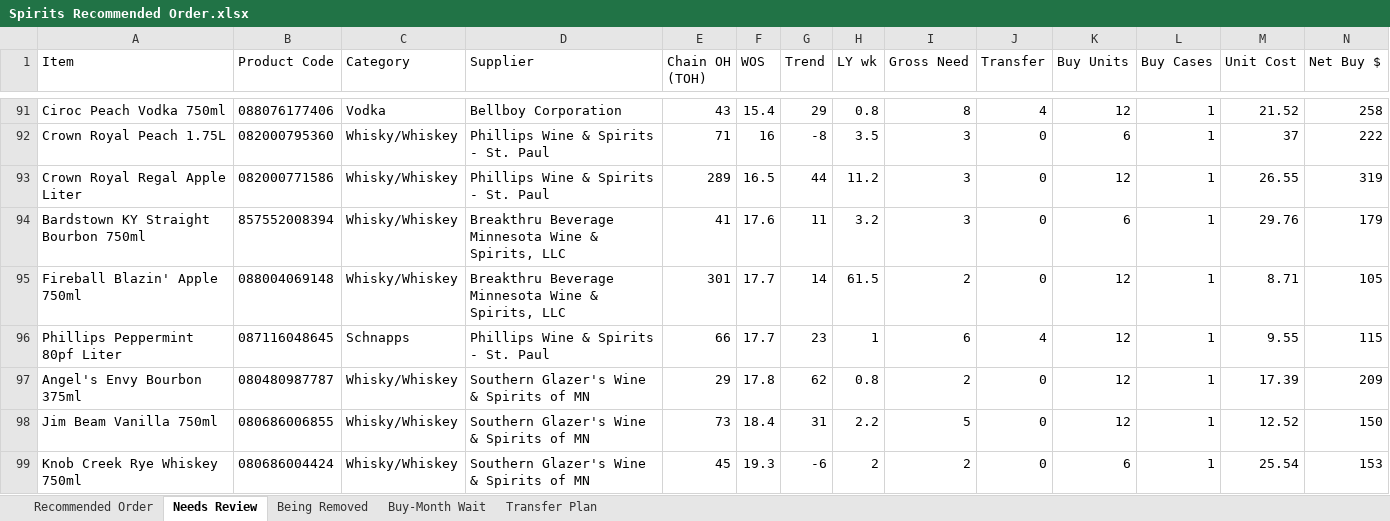
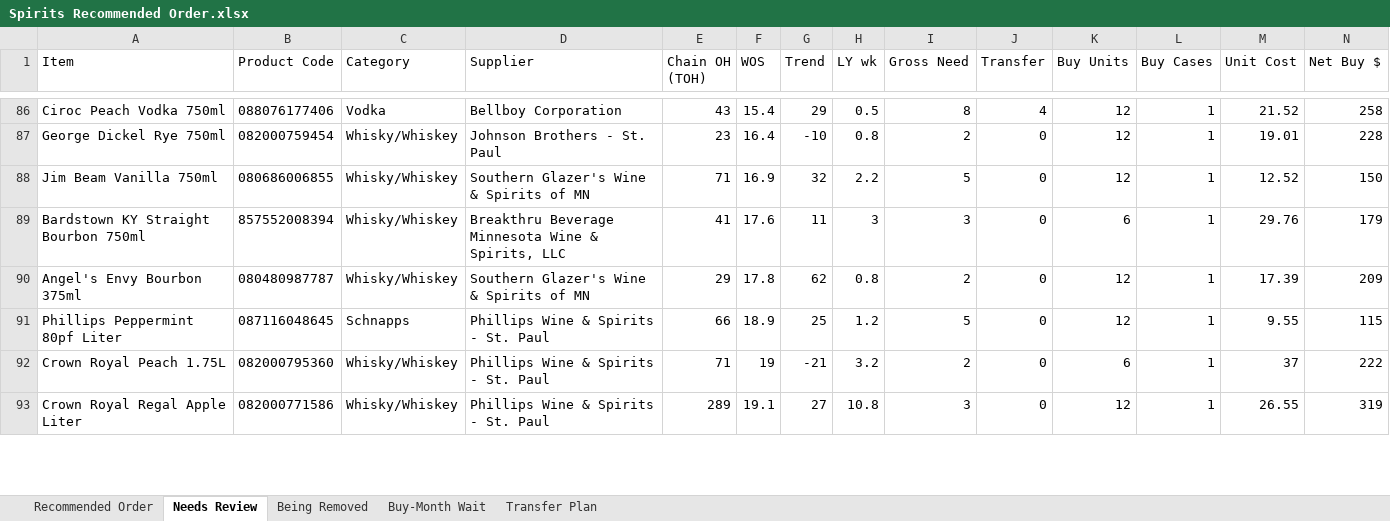
Before and after one commit to Akuklok/thc-dashboard, an Excel workbook: data/Spirits Recommended Order.xlsx, sheet Needs Review, drawn as a sheet; only a part is shown, gaps mark what is left out; values as stored, in another font and other column widths than the file's, no borders; removed rows and columns are numbered as before the commit, all else as after; rows hold the shown columns only; the diff covers the shown part only; the diff names each change by its address in the sheet, - before the commit and + after, or states it on an @@ line.

Commit message:
auto-update Spirits Recommended Order.xlsx

```diff
--- a/data/Spirits Recommended Order.xlsx (sheet Needs Review)
+++ b/data/Spirits Recommended Order.xlsx (sheet Needs Review)
-H86 (LY wk): 0.8
+H86 (LY wk): 0.5
-row 92: Crown Royal Peach 1.75L | 082000795360 | Whisky/Whiskey | Phillips Wine & Spirits - St. Paul | 71 | 16 | -8 | 3.5 | 3 | 0 | 6 | 1 | 37 | 222
-row 93: Crown Royal Regal Apple Liter | 082000771586 | Whisky/Whiskey | Phillips Wine & Spirits - St. Paul | 289 | 16.5 | 44 | 11.2 | 3 | 0 | 12 | 1 | 26.55 | 319
+row 87: George Dickel Rye 750ml | 082000759454 | Whisky/Whiskey | Johnson Brothers - St. Paul | 23 | 16.4 | -10 | 0.8 | 2 | 0 | 12 | 1 | 19.01 | 228
+row 88: Jim Beam Vanilla 750ml | 080686006855 | Whisky/Whiskey | Southern Glazer's Wine & Spirits of MN | 71 | 16.9 | 32 | 2.2 | 5 | 0 | 12 | 1 | 12.52 | 150
-H89 (LY wk): 3.2
+H89 (LY wk): 3
-row 95: Fireball Blazin' Apple 750ml | 088004069148 | Whisky/Whiskey | Breakthru Beverage Minnesota Wine & Spirits, LLC | 301 | 17.7 | 14 | 61.5 | 2 | 0 | 12 | 1 | 8.71 | 105
-row 96: Phillips Peppermint 80pf Liter | 087116048645 | Schnapps | Phillips Wine & Spirits - St. Paul | 66 | 17.7 | 23 | 1 | 6 | 4 | 12 | 1 | 9.55 | 115
-row 98: Jim Beam Vanilla 750ml | 080686006855 | Whisky/Whiskey | Southern Glazer's Wine & Spirits of MN | 73 | 18.4 | 31 | 2.2 | 5 | 0 | 12 | 1 | 12.52 | 150
-row 99: Knob Creek Rye Whiskey 750ml | 080686004424 | Whisky/Whiskey | Southern Glazer's Wine & Spirits of MN | 45 | 19.3 | -6 | 2 | 2 | 0 | 6 | 1 | 25.54 | 153
+row 91: Phillips Peppermint 80pf Liter | 087116048645 | Schnapps | Phillips Wine & Spirits - St. Paul | 66 | 18.9 | 25 | 1.2 | 5 | 0 | 12 | 1 | 9.55 | 115
+row 92: Crown Royal Peach 1.75L | 082000795360 | Whisky/Whiskey | Phillips Wine & Spirits - St. Paul | 71 | 19 | -21 | 3.2 | 2 | 0 | 6 | 1 | 37 | 222
+row 93: Crown Royal Regal Apple Liter | 082000771586 | Whisky/Whiskey | Phillips Wine & Spirits - St. Paul | 289 | 19.1 | 27 | 10.8 | 3 | 0 | 12 | 1 | 26.55 | 319
```
Also changed, not shown: 34 added rows, 40 removed rows and 248 edited cells elsewhere in this sheet, sheet Transfer Plan, sheet Recommended Order, sheet Being Removed, sheet Buy-Month Wait.
